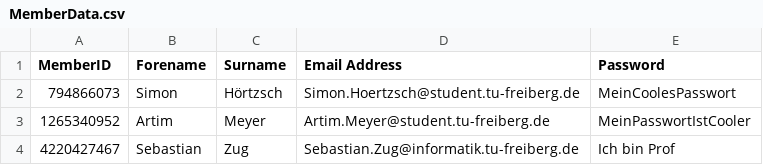
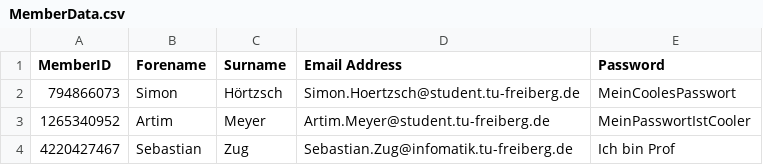
Before and after one commit to smn-hrtzsch/SPS, a CSV file: csv-files/MemberData.csv, drawn as a sheet.

Commit message:
#42 Implemented member VCSV reader functions with emV reader function with CI email pipeline

```diff
--- a/csv-files/MemberData.csv
+++ b/csv-files/MemberData.csv
@@ -3,2 +3,2 @@ MemberID;Forename;Surname;Email Address;Password
 1265340952;Artim;Meyer;Artim.Meyer@student.tu-freiberg.de;MeinPasswortIstCooler
-4220427467;Sebastian;Zug;Sebastian.Zug@informatik.tu-freiberg.de;Ich bin Prof
+4220427467;Sebastian;Zug;Sebastian.Zug@infomatik.tu-freiberg.de;Ich bin Prof
```
Also changed, not shown: 1 other file.
